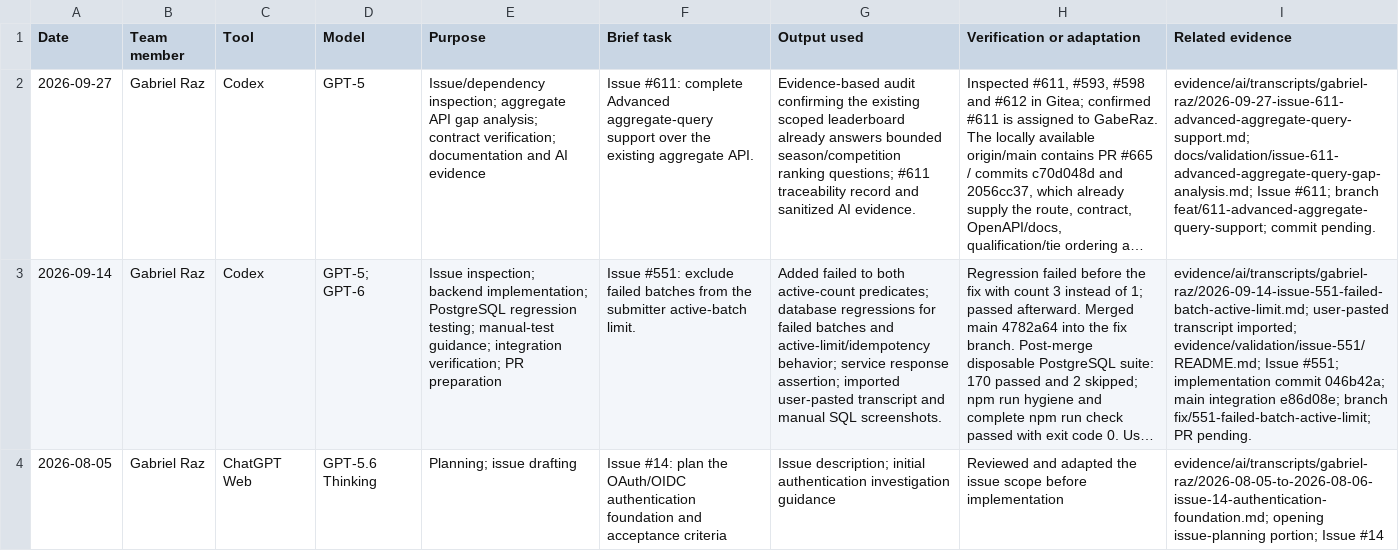
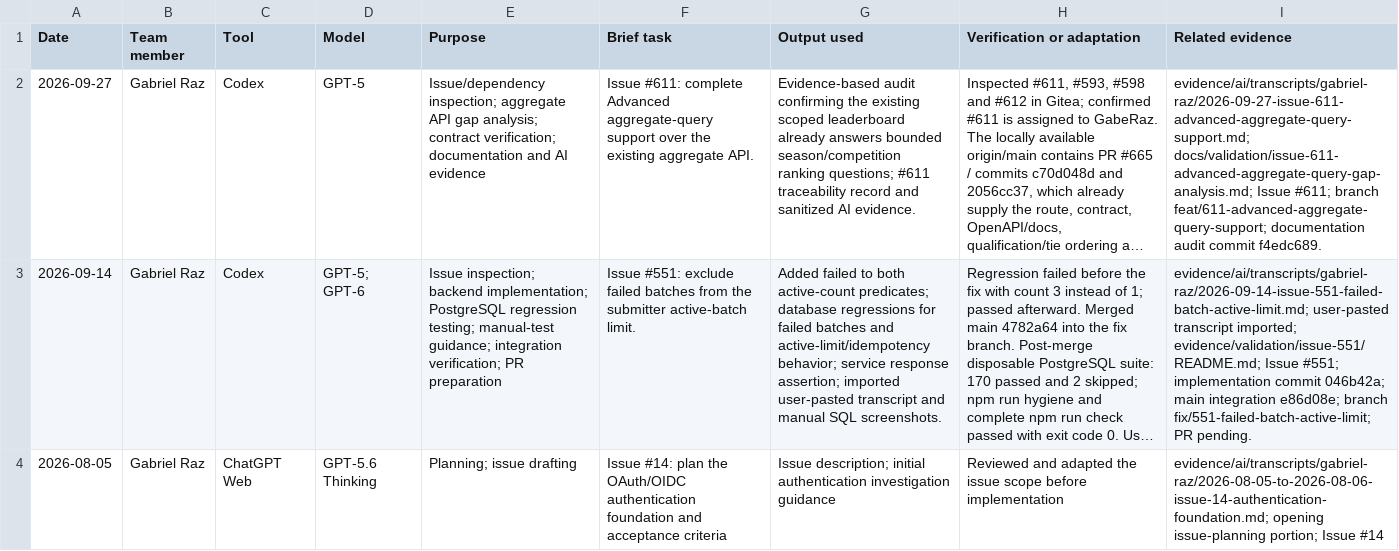
Before and after one commit to NadavSundy/Sport-Analytics-Tool, a CSV file: evidence/ai/registers/gabriel-raz.csv, drawn as a sheet; only a part is shown; long unchanged cells end in …; the diff names each change by its address in the sheet, - before the commit and + after, or states it on an @@ line.

```diff
--- a/evidence/ai/registers/gabriel-raz.csv
+++ b/evidence/ai/registers/gabriel-raz.csv
-I2 (Related evidence): …branch feat/611-advanced-aggregate-query-support; commit pending.
+I2 (Related evidence): …branch feat/611-advanced-aggregate-query-support; documentation audit commit f4edc689.
```
Also changed, not shown: 1 other file.
